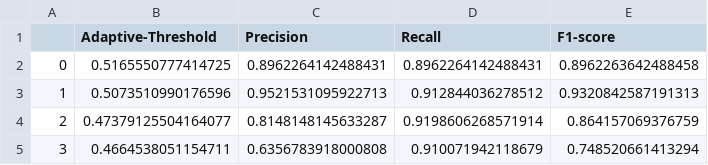
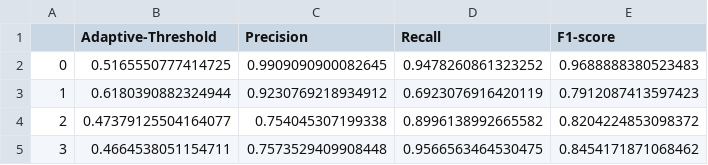
Before and after one commit to Varat7v2/adaptive-threshold, a CSV file: data/results_csv/adaptive_threshold.csv, drawn as a sheet.

```diff
--- a/data/results_csv/adaptive_threshold.csv
+++ b/data/results_csv/adaptive_threshold.csv
@@ -1,5 +1,5 @@
 ,Adaptive-Threshold,Precision,Recall,F1-score
-0,0.5165550777414725,0.8962264142488431,0.8962264142488431,0.8962263642488458
-1,0.5073510990176596,0.9521531095922713,0.912844036278512,0.9320842587191313
-2,0.47379125504164077,0.8148148145633287,0.9198606268571914,0.864157069376759
-3,0.4664538051154711,0.6356783918000808,0.910071942118679,0.748520661413294
+0,0.5165550777414725,0.9909090900082645,0.9478260861323252,0.9688888380523483
+1,0.6180390882324944,0.9230769218934912,0.6923076916420119,0.7912087413597423
+2,0.47379125504164077,0.754045307199338,0.8996138992665582,0.8204224853098372
+3,0.4664538051154711,0.7573529409908448,0.9566563464530475,0.8454171871068462
```
Also changed, not shown: data/results_csv/fixed_threshold_2.csv, data/results_csv/fixed_threshold_3.csv, 17 other files.
